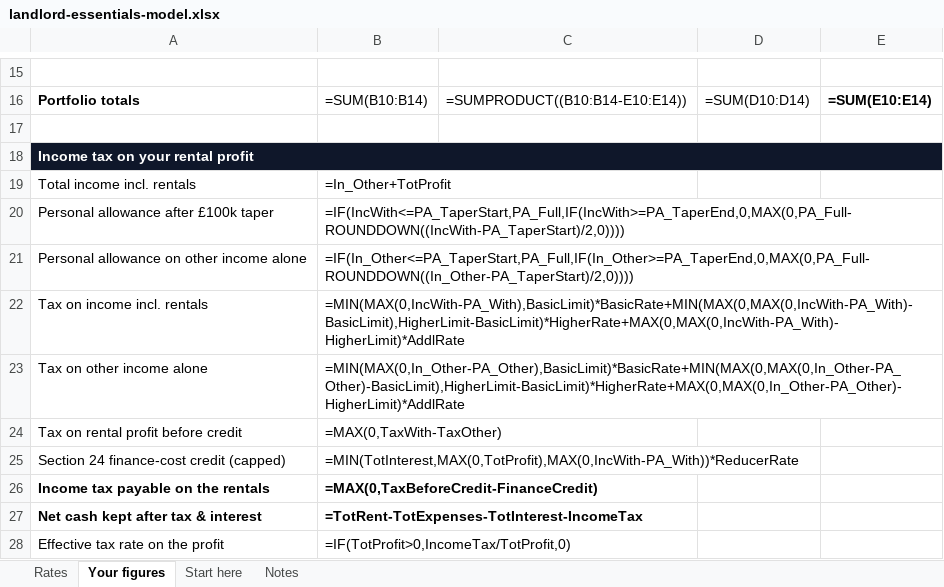
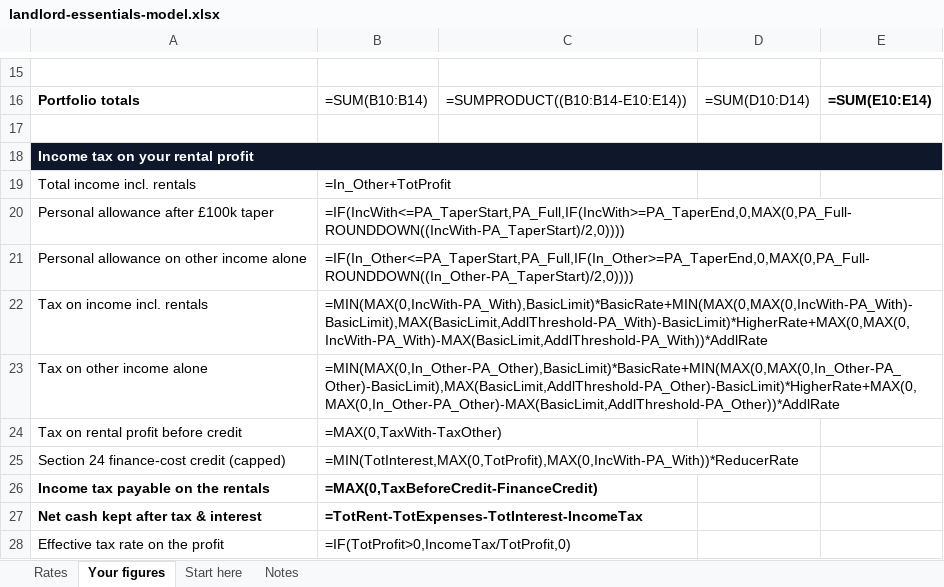
Before and after one commit to Jaymoo123/dentalfinancepartners.co.uk, an Excel workbook: Property/web/public/resources/landlord-essentials/landlord-essentials-model.xlsx, sheet Your figures, drawn as a sheet; only a part is shown, gaps mark what is left out; values as stored, in another font and other column widths than the file's, no borders; formulas without a stored value are shown as written; the diff names each change by its address in the sheet, - before the commit and + after, or states it on an @@ line.

```diff
--- a/Property/web/public/resources/landlord-essentials/landlord-essentials-model.xlsx (sheet Your figures)
+++ b/Property/web/public/resources/landlord-essentials/landlord-essentials-model.xlsx (sheet Your figures)
-B22: =MIN(MAX(0,IncWith-PA_With),BasicLimit)*BasicRate+MIN(MAX(0,MAX(0,IncWith-PA_With)-BasicLimit),HigherLimit-BasicLimit)*HigherRate+MAX(0,MAX(0,IncWith-PA_With)-HigherLimit)*AddlRate
+B22: =MIN(MAX(0,IncWith-PA_With),BasicLimit)*BasicRate+MIN(MAX(0,MAX(0,IncWith-PA_With)-BasicLimit),MAX(BasicLimit,AddlThreshold-PA_With)-BasicLimit)*HigherRate+MAX(0,MAX(0,IncWith-PA_With)-MAX(BasicLimit,AddlThreshold-PA_With))*AddlRate
-B23: =MIN(MAX(0,In_Other-PA_Other),BasicLimit)*BasicRate+MIN(MAX(0,MAX(0,In_Other-PA_Other)-BasicLimit),HigherLimit-BasicLimit)*HigherRate+MAX(0,MAX(0,In_Other-PA_Other)-HigherLimit)*AddlRate
+B23: =MIN(MAX(0,In_Other-PA_Other),BasicLimit)*BasicRate+MIN(MAX(0,MAX(0,In_Other-PA_Other)-BasicLimit),MAX(BasicLimit,AddlThreshold-PA_Other)-BasicLimit)*HigherRate+MAX(0,MAX(0,In_Other-PA_Other)-MAX(BasicLimit,AddlThreshold-PA_Other))*AddlRate
```
Also changed, not shown: sheet Rates, 4 other files.
